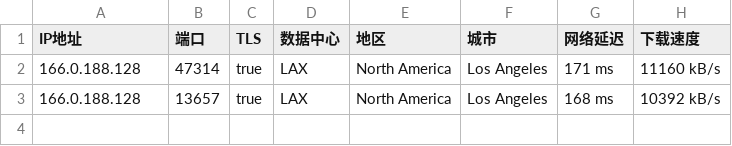
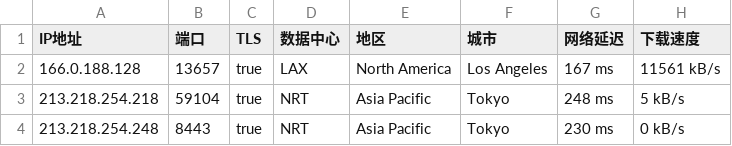
Before and after one commit to CEG1225/test, a CSV file: 61112-20241211-IP.csv, drawn as a sheet.

Commit message:
更新 61112-20241211-IP.csv

```diff
--- a/61112-20241211-IP.csv
+++ b/61112-20241211-IP.csv
@@ -1,3 +1,4 @@
 IP地址,端口,TLS,数据中心,地区,城市,网络延迟,下载速度
-166.0.188.128,47314,true,LAX,North America,Los Angeles,171 ms,11160 kB/s
-166.0.188.128,13657,true,LAX,North America,Los Angeles,168 ms,10392 kB/s
+166.0.188.128,13657,true,LAX,North America,Los Angeles,167 ms,11561 kB/s
+213.218.254.218,59104,true,NRT,Asia Pacific,Tokyo,248 ms,5 kB/s
+213.218.254.248,8443,true,NRT,Asia Pacific,Tokyo,230 ms,0 kB/s
```
